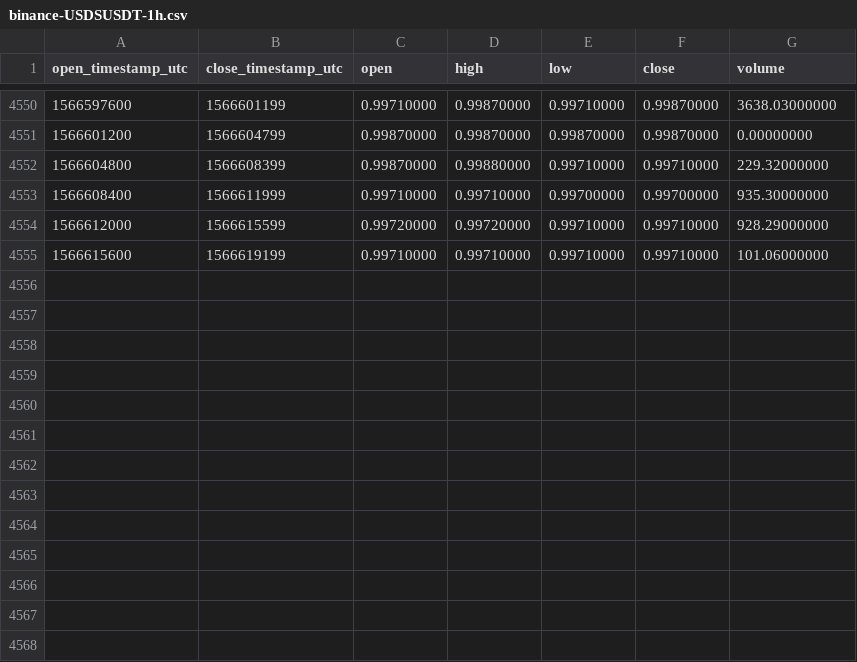
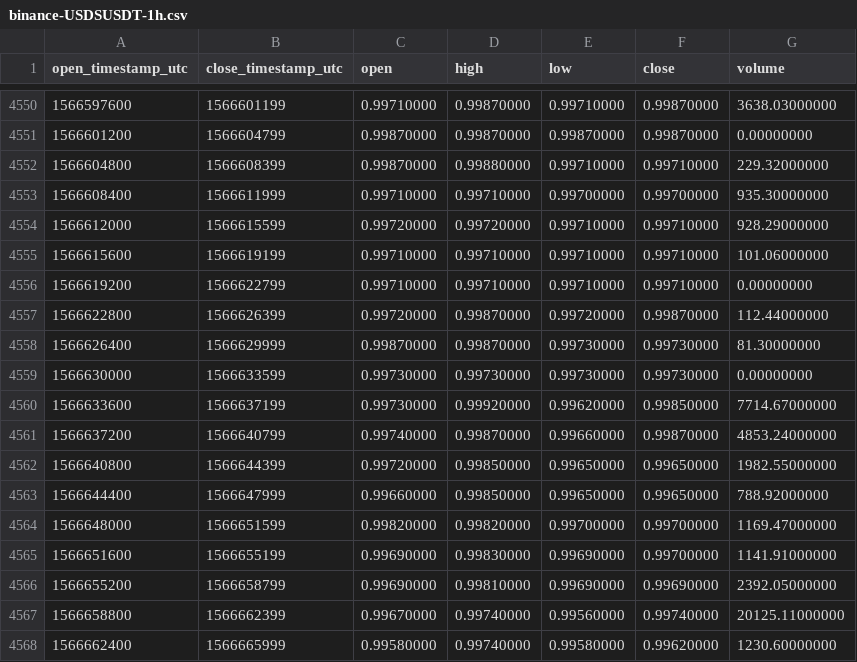
Before and after one commit to cryptobigbro/binance-USDSUSDT, a CSV file: binance-USDSUSDT-1h.csv, drawn as a sheet; only a part is shown, gaps mark what is left out.

Commit message:
Update OHLCV data.

```diff
--- a/binance-USDSUSDT-1h.csv
+++ b/binance-USDSUSDT-1h.csv
@@ -4555 +4555,14 @@ open_timestamp_utc,close_timestamp_utc,open,high,low,close,volume
 1566615600,1566619199,0.99710000,0.99710000,0.99710000,0.99710000,101.06000000
+1566619200,1566622799,0.99710000,0.99710000,0.99710000,0.99710000,0.00000000
+1566622800,1566626399,0.99720000,0.99870000,0.99720000,0.99870000,112.44000000
+1566626400,1566629999,0.99870000,0.99870000,0.99730000,0.99730000,81.30000000
+1566630000,1566633599,0.99730000,0.99730000,0.99730000,0.99730000,0.00000000
+1566633600,1566637199,0.99730000,0.99920000,0.99620000,0.99850000,7714.67000000
+1566637200,1566640799,0.99740000,0.99870000,0.99660000,0.99870000,4853.24000000
+1566640800,1566644399,0.99720000,0.99850000,0.99650000,0.99650000,1982.55000000
+1566644400,1566647999,0.99660000,0.99850000,0.99650000,0.99650000,788.92000000
+1566648000,1566651599,0.99820000,0.99820000,0.99700000,0.99700000,1169.47000000
+1566651600,1566655199,0.99690000,0.99830000,0.99690000,0.99700000,1141.91000000
+1566655200,1566658799,0.99690000,0.99810000,0.99690000,0.99690000,2392.05000000
+1566658800,1566662399,0.99670000,0.99740000,0.99560000,0.99740000,20125.11000000
+1566662400,1566665999,0.99580000,0.99740000,0.99580000,0.99620000,1230.60000000
```
